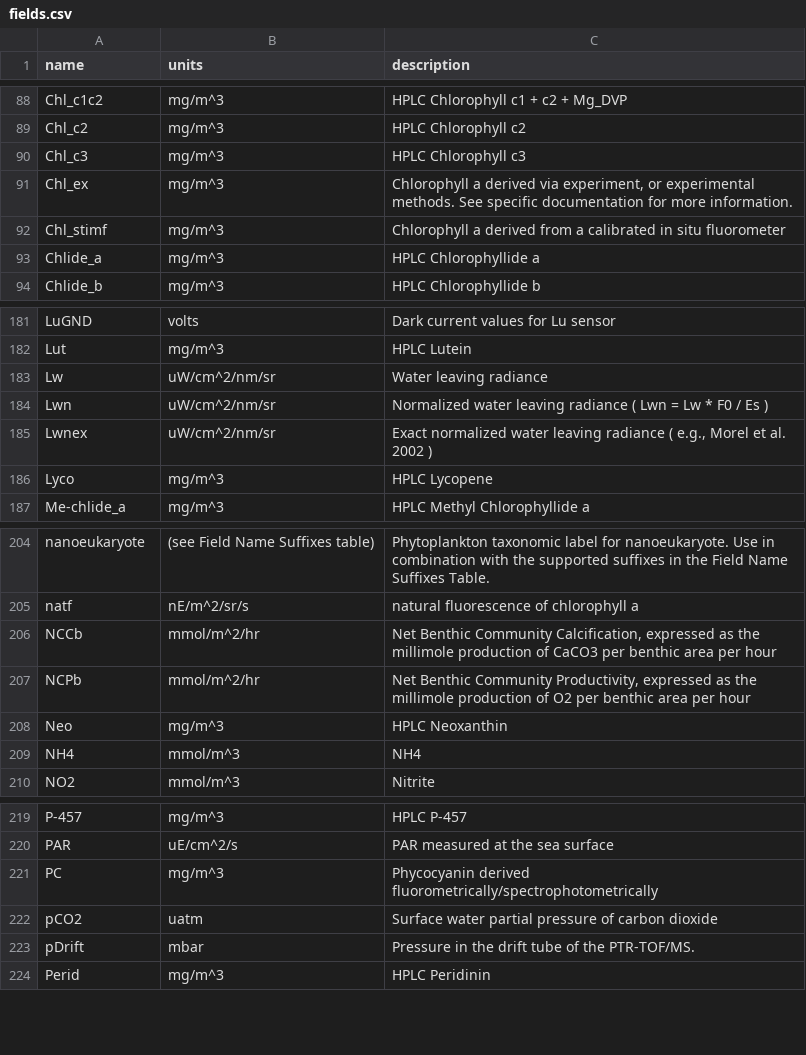
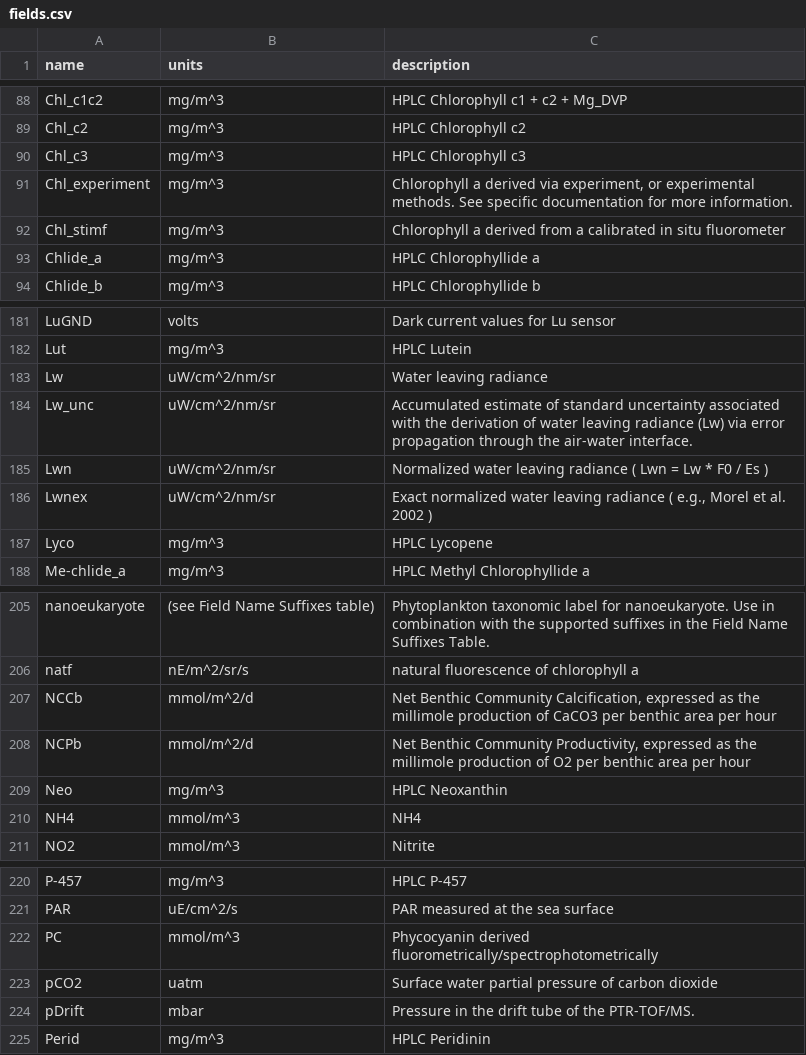
Before and after one commit to eocdb/ocdb-server, a CSV file: ocdb/db/res/fields.csv, drawn as a sheet; only a part is shown, gaps mark what is left out.

Commit message:
Changes in configuration files according to issue https://gitlab.eumetsat.int/OC/External/OC-DB/ocdb-webui/-/issues/92.

```diff
--- a/ocdb/db/res/fields.csv
+++ b/ocdb/db/res/fields.csv
@@ -90,3 +90,3 @@ Chl_c2;mg/m^3;HPLC Chlorophyll c2
 Chl_c3;mg/m^3;HPLC Chlorophyll c3
-Chl_ex;mg/m^3;Chlorophyll a derived via experiment, or experimental methods. See specific documentation for more information.
+Chl_experiment;mg/m^3;Chlorophyll a derived via experiment, or experimental methods. See specific documentation for more information.
 Chl_stimf;mg/m^3  ;Chlorophyll a derived from a calibrated in situ fluorometer
@@ -183,2 +183,3 @@ Lut;mg/m^3;HPLC Lutein
 Lw;uW/cm^2/nm/sr;Water leaving radiance
+Lw_unc;uW/cm^2/nm/sr;Accumulated estimate of standard uncertainty associated with the derivation of water leaving radiance (Lw) via error propagation through the air-water interface.
 Lwn;uW/cm^2/nm/sr;Normalized water leaving radiance ( Lwn = Lw * F0 / Es )
@@ -205,4 +206,4 @@ nanoeukaryote;(see Field Name Suffixes table);Phytoplankton taxonomic label for
 natf;nE/m^2/sr/s;natural fluorescence of chlorophyll a
-NCCb;mmol/m^2/hr;Net Benthic Community Calcification, expressed as the millimole production of CaCO3 per benthic area per hour
-NCPb;mmol/m^2/hr;Net Benthic Community Productivity, expressed as the millimole production of O2 per benthic area per hour
+NCCb;mmol/m^2/d;Net Benthic Community Calcification, expressed as the millimole production of CaCO3 per benthic area per hour
+NCPb;mmol/m^2/d;Net Benthic Community Productivity, expressed as the millimole production of O2 per benthic area per hour
 Neo;mg/m^3;HPLC Neoxanthin
@@ -220,3 +221,3 @@ P-457;mg/m^3;HPLC P-457
 PAR;uE/cm^2/s;PAR measured at the sea surface
-PC;mg/m^3;Phycocyanin derived fluorometrically/spectrophotometrically
+PC;mmol/m^3;Phycocyanin derived fluorometrically/spectrophotometrically
 pCO2;uatm;Surface water partial pressure of carbon dioxide
```
Also changed, not shown: 3 other files.
